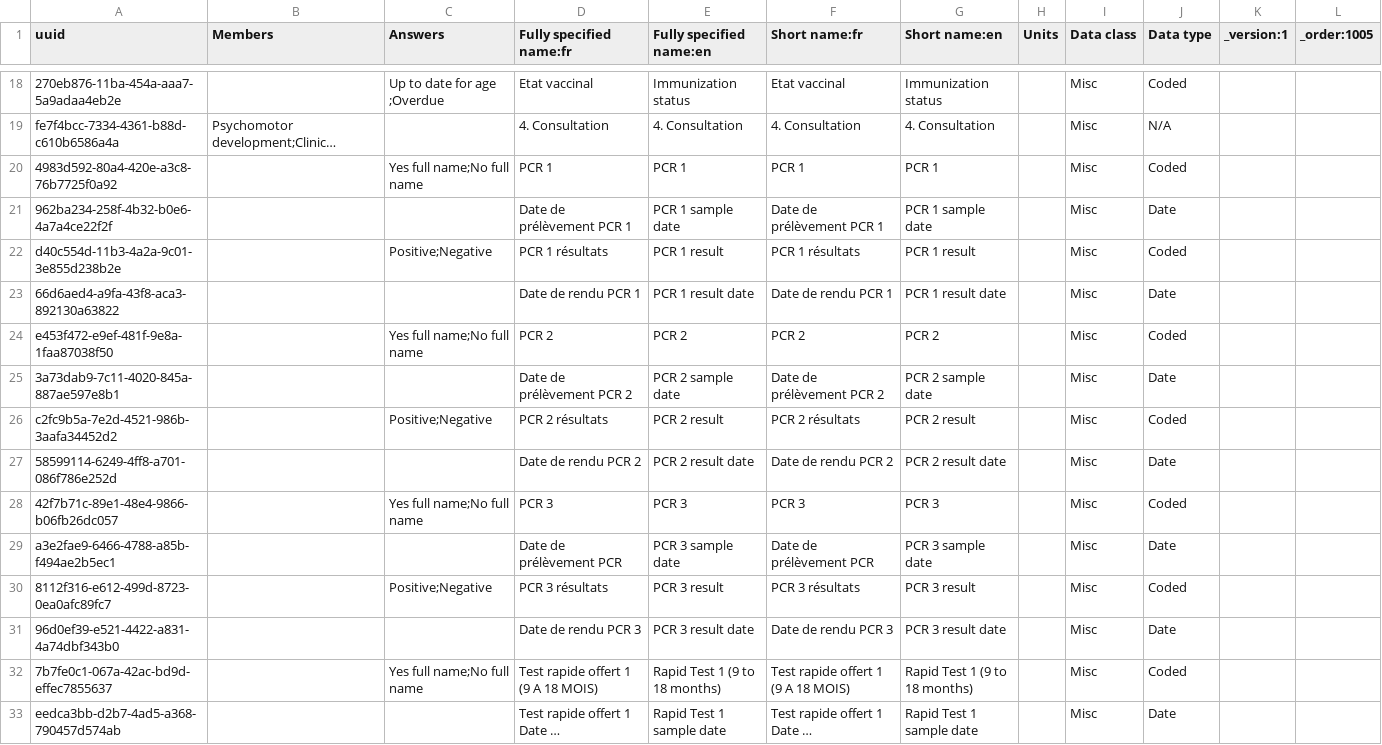
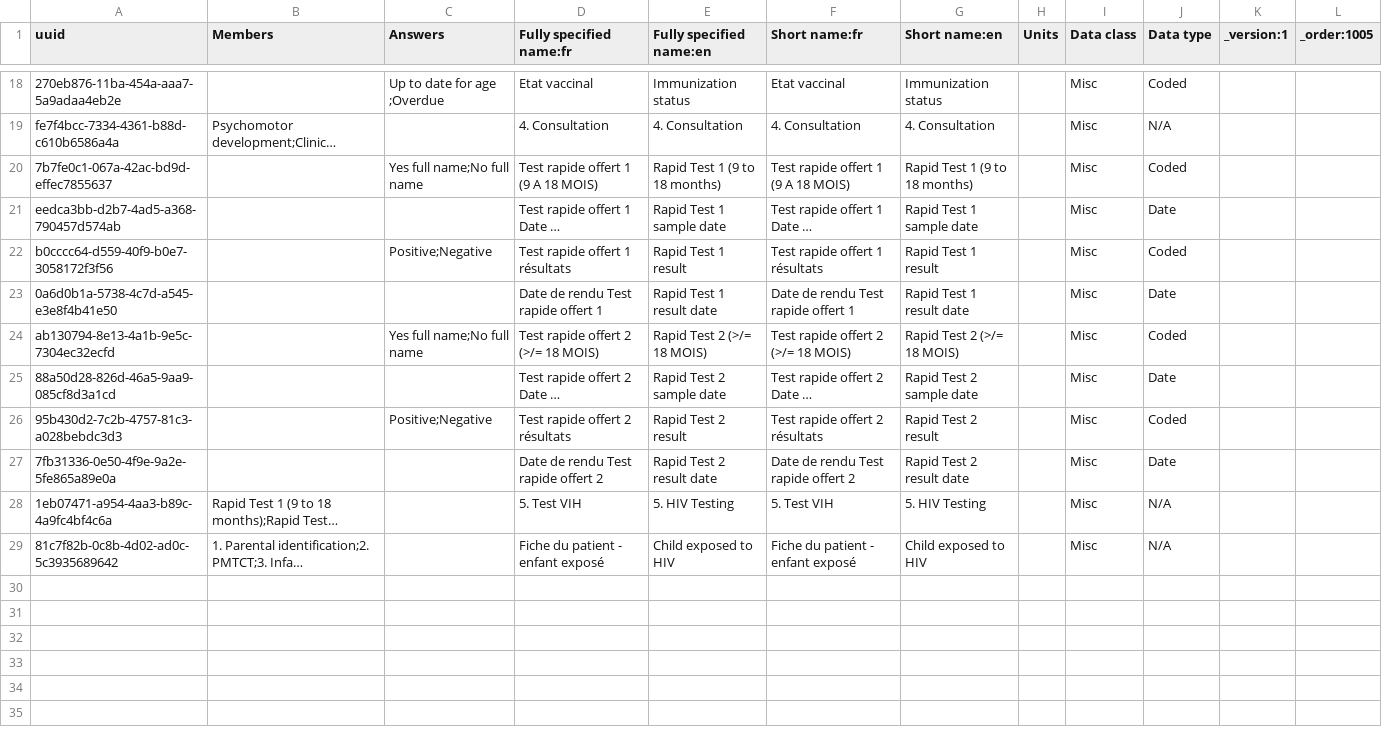
Before and after one commit to jembi/cameroon-bahmni-metadata, a CSV file: configuration/concepts/1005_child_hiv_exposed_initial_form.csv, drawn as a sheet; only a part is shown, gaps mark what is left out; the shorter side is filled out with more unchanged rows; long unchanged cells end in …; the diff names each change by its address in the sheet, - before the commit and + after, or states it on an @@ line.

Commit message:
COM-457 Updates to child hiv exposed followup form
Remove PCR tests.

```diff
--- a/configuration/concepts/1005_child_hiv_exposed_initial_form.csv
+++ b/configuration/concepts/1005_child_hiv_exposed_initial_form.csv
-row 20: 4983d592-80a4-420e-a3c8-76b7725f0a92 |  | Yes full name;No full name | PCR 1 | PCR 1 | PCR 1 | PCR 1 |  | Misc | Coded
-row 21: 962ba234-258f-4b32-b0e6-4a7a4ce22f2f |  |  | Date de prélèvement PCR 1 | PCR 1 sample date | Date de prélèvement PCR 1 | PCR 1 sample date |  | Misc | Date
-row 22: d40c554d-11b3-4a2a-9c01-3e855d238b2e |  | Positive;Negative | PCR 1 résultats | PCR 1 result | PCR 1 résultats | PCR 1 result |  | Misc | Coded
-row 23: 66d6aed4-a9fa-43f8-aca3-892130a63822 |  |  | Date de rendu PCR 1 | PCR 1 result date | Date de rendu PCR 1 | PCR 1 result date |  | Misc | Date
-row 24: e453f472-e9ef-481f-9e8a-1faa87038f50 |  | Yes full name;No full name | PCR 2 | PCR 2 | PCR 2 | PCR 2 |  | Misc | Coded
-row 25: 3a73dab9-7c11-4020-845a-887ae597e8b1 |  |  | Date de prélèvement PCR 2 | PCR 2 sample date | Date de prélèvement PCR 2 | PCR 2 sample date |  | Misc | Date
-row 26: c2fc9b5a-7e2d-4521-986b-3aafa34452d2 |  | Positive;Negative | PCR 2 résultats | PCR 2 result | PCR 2 résultats | PCR 2 result |  | Misc | Coded
-row 27: 58599114-6249-4ff8-a701-086f786e252d |  |  | Date de rendu PCR 2 | PCR 2 result date | Date de rendu PCR 2 | PCR 2 result date |  | Misc | Date
-row 28: 42f7b71c-89e1-48e4-9866-b06fb26dc057 |  | Yes full name;No full name | PCR 3 | PCR 3 | PCR 3 | PCR 3 |  | Misc | Coded
-row 29: a3e2fae9-6466-4788-a85b-f494ae2b5ec1 |  |  | Date de prélèvement PCR | PCR 3 sample date | Date de prélèvement PCR | PCR 3 sample date |  | Misc | Date
-row 30: 8112f316-e612-499d-8723-0ea0afc89fc7 |  | Positive;Negative | PCR 3 résultats | PCR 3 result | PCR 3 résultats | PCR 3 result |  | Misc | Coded
-row 31: 96d0ef39-e521-4422-a831-4a74dbf343b0 |  |  | Date de rendu PCR 3 | PCR 3 result date | Date de rendu PCR 3 | PCR 3 result date |  | Misc | Date
```
Also changed, not shown: configuration/concepts/1007_child_hiv_exposed_followup_form.csv.
